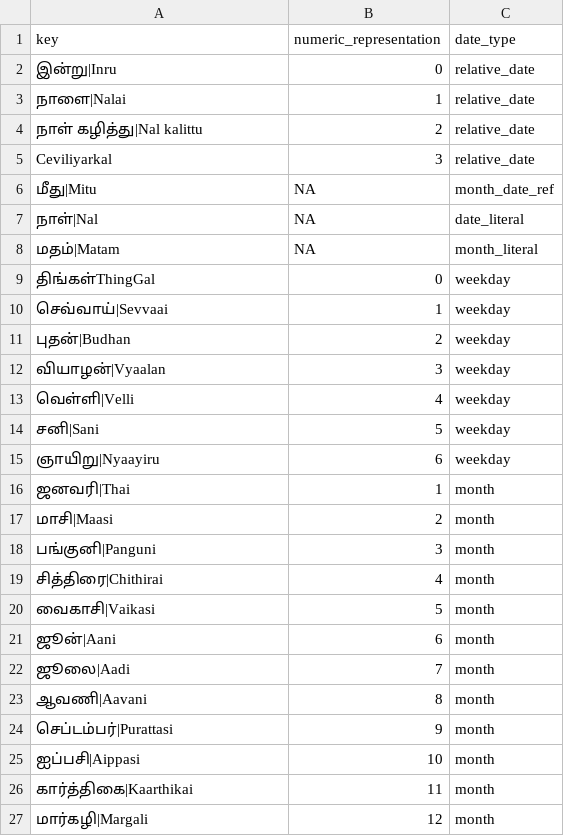
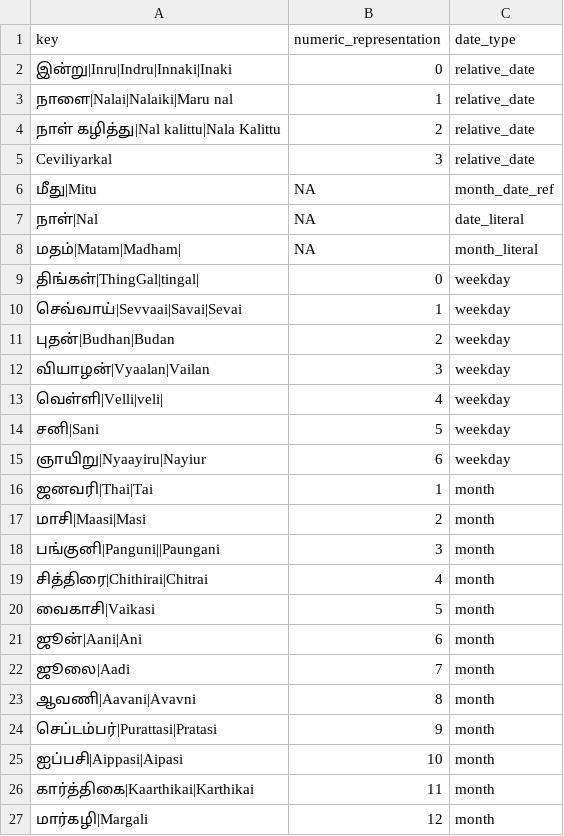
Before and after one commit to hellohaptik/chatbot_ner, a CSV file: ner_v2/detectors/temporal/date/ta/data/date_constant.csv, drawn as a sheet.

```diff
--- a/ner_v2/detectors/temporal/date/ta/data/date_constant.csv
+++ b/ner_v2/detectors/temporal/date/ta/data/date_constant.csv
@@ -1,5 +1,5 @@
 key,numeric_representation,date_type
-இன்று|Inru,0,relative_date
-நாளை|Nalai,1,relative_date
-நாள் கழித்து|Nal kalittu,2,relative_date
+இன்று|Inru|Indru|Innaki|Inaki,0,relative_date
+நாளை|Nalai|Nalaiki|Maru nal,1,relative_date
+நாள் கழித்து|Nal kalittu|Nala Kalittu,2,relative_date
 Ceviliyarkal,3,relative_date
@@ -7,21 +7,21 @@ Ceviliyarkal,3,relative_date
 நாள்|Nal,NA,date_literal
-மதம்|Matam,NA,month_literal
-திங்கள்ThingGal,0,weekday
-செவ்வாய்|Sevvaai,1,weekday
-புதன்|Budhan,2,weekday
-வியாழன்|Vyaalan,3,weekday
-வெள்ளி|Velli,4,weekday
+மதம்|Matam|Madham|,NA,month_literal
+திங்கள்|ThingGal|tingal|,0,weekday
+செவ்வாய்|Sevvaai|Savai|Sevai,1,weekday
+புதன்|Budhan|Budan,2,weekday
+வியாழன்|Vyaalan|Vailan,3,weekday
+வெள்ளி|Velli|veli|,4,weekday
 சனி|Sani,5,weekday
-ஞாயிறு|Nyaayiru,6,weekday
-ஜனவரி|Thai,1,month
-மாசி|Maasi,2,month
-பங்குனி|Panguni,3,month
-சித்திரை|Chithirai,4,month
+ஞாயிறு|Nyaayiru|Nayiur,6,weekday
+ஜனவரி|Thai|Tai,1,month
+மாசி|Maasi|Masi,2,month
+பங்குனி|Panguni||Paungani,3,month
+சித்திரை|Chithirai|Chitrai,4,month
 வைகாசி|Vaikasi,5,month
-ஜூன்|Aani,6,month
+ஜூன்|Aani|Ani,6,month
 ஜூலை|Aadi,7,month
-ஆவணி|Aavani,8,month
-செப்டம்பர்|Purattasi,9,month
-ஐப்பசி|Aippasi,10,month
-கார்த்திகை|Kaarthikai,11,month
+ஆவணி|Aavani|Avavni,8,month
+செப்டம்பர்|Purattasi|Pratasi,9,month
+ஐப்பசி|Aippasi|Aipasi,10,month
+கார்த்திகை|Kaarthikai|Karthikai,11,month
 மார்கழி|Margali,12,month
```
Also changed, not shown: ner_v2/detectors/temporal/date/mr/data/date_constant.csv, ner_v2/detectors/temporal/date/mr/data/datetime_diff_constant.csv, 9 other files.
